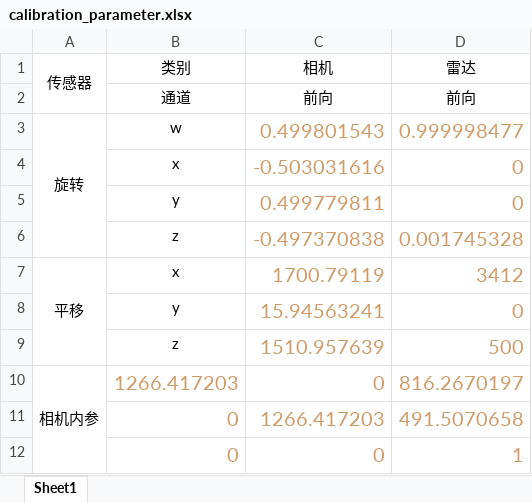
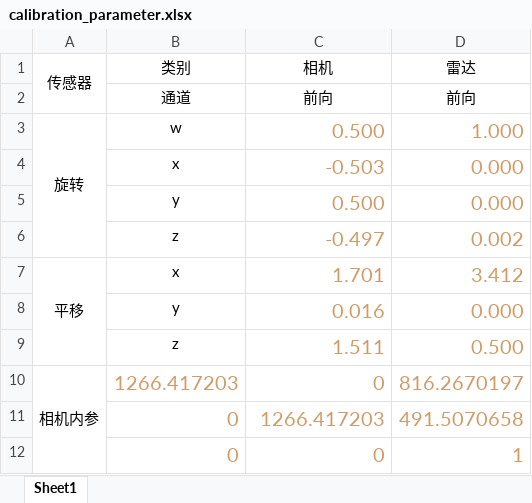
Before and after one commit to AndyYangjd/data_fuse_demo, an Excel workbook: data/calibration_parameter.xlsx, sheet Sheet1, drawn as a sheet; values as stored, in another font and other column widths than the file's, no borders; removed rows and columns are numbered as before the commit, all else as after; the diff names each change by its address in the sheet, - before the commit and + after, or states it on an @@ line.

```diff
--- a/data/calibration_parameter.xlsx (sheet Sheet1)
+++ b/data/calibration_parameter.xlsx (sheet Sheet1)
-C3 (相机): 0.499801543
+C3 (相机): 0.500
-D3 (雷达): 0.999998477
+D3 (雷达): 1.000
-row 4:  | x | -0.503031616 | 0
-row 5:  | y | 0.499779811 | 0
-row 6:  | z | -0.497370838 | 0.001745328
+row 4:  | x | -0.503 | 0.000
+row 5:  | y | 0.500 | 0.000
+row 6:  | z | -0.497 | 0.002
-C7 (相机): 1700.79119
+C7 (相机): 1.701
-D7 (雷达): 3412
+D7 (雷达): 3.412
-row 8:  | y | 15.94563241 | 0
-row 9:  | z | 1510.957639 | 500
+row 8:  | y | 0.016 | 0.000
+row 9:  | z | 1.511 | 0.500
```
Also changed, not shown: 2 other files.
